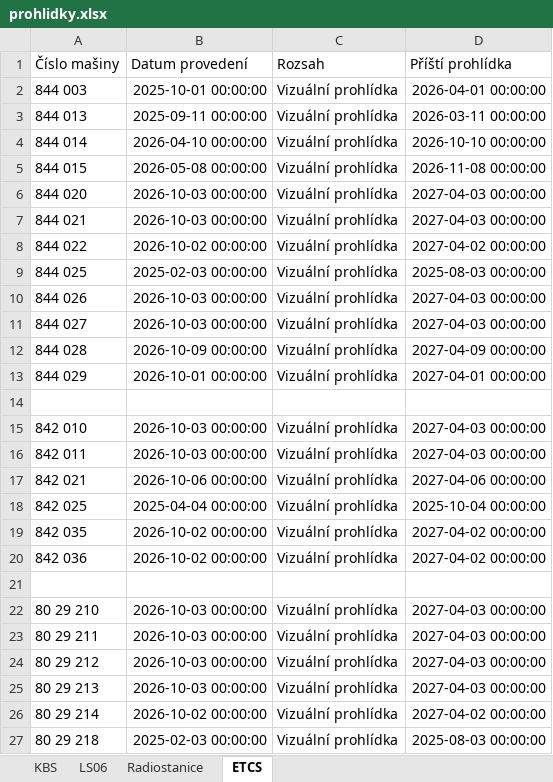
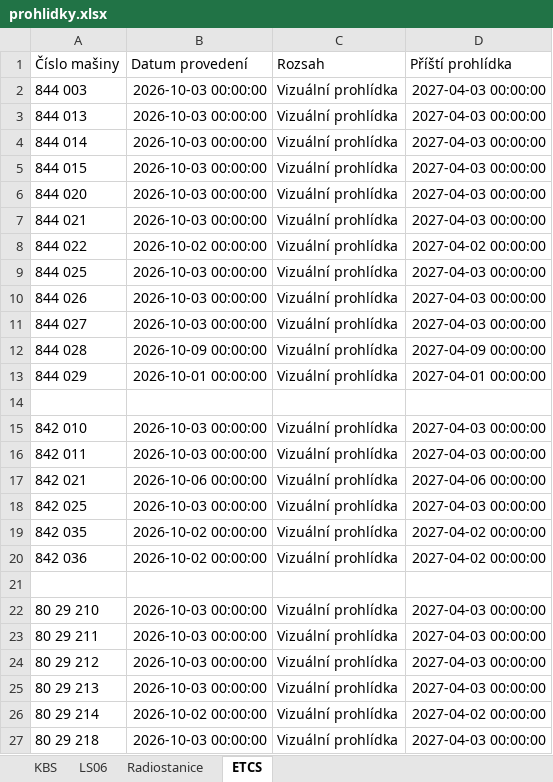
Before and after one commit to truckcsgofan-P5/Prohlidky, an Excel workbook: prohlidky.xlsx, sheet ETCS, drawn as a sheet; values as stored, in another font and other column widths than the file's, no borders; the diff names each change by its address in the sheet, - before the commit and + after, or states it on an @@ line.

Commit message:
Aktualizace dat z webové aplikace

```diff
--- a/prohlidky.xlsx (sheet ETCS)
+++ b/prohlidky.xlsx (sheet ETCS)
-B2 (Datum provedení): 2025-10-01 00:00:00
+B2 (Datum provedení): 2026-10-03 00:00:00
-D2 (Příští prohlídka): 2026-04-01 00:00:00
+D2 (Příští prohlídka): 2027-04-03 00:00:00
-B3 (Datum provedení): 2025-09-11 00:00:00
+B3 (Datum provedení): 2026-10-03 00:00:00
-D3 (Příští prohlídka): 2026-03-11 00:00:00
+D3 (Příští prohlídka): 2027-04-03 00:00:00
-B4 (Datum provedení): 2026-04-10 00:00:00
+B4 (Datum provedení): 2026-10-03 00:00:00
-D4 (Příští prohlídka): 2026-10-10 00:00:00
+D4 (Příští prohlídka): 2027-04-03 00:00:00
-B5 (Datum provedení): 2026-05-08 00:00:00
+B5 (Datum provedení): 2026-10-03 00:00:00
-D5 (Příští prohlídka): 2026-11-08 00:00:00
+D5 (Příští prohlídka): 2027-04-03 00:00:00
-B9 (Datum provedení): 2025-02-03 00:00:00
+B9 (Datum provedení): 2026-10-03 00:00:00
-D9 (Příští prohlídka): 2025-08-03 00:00:00
+D9 (Příští prohlídka): 2027-04-03 00:00:00
-B18 (Datum provedení): 2025-04-04 00:00:00
+B18 (Datum provedení): 2026-10-03 00:00:00
-D18 (Příští prohlídka): 2025-10-04 00:00:00
+D18 (Příští prohlídka): 2027-04-03 00:00:00
-B27 (Datum provedení): 2025-02-03 00:00:00
+B27 (Datum provedení): 2026-10-03 00:00:00
-D27 (Příští prohlídka): 2025-08-03 00:00:00
+D27 (Příští prohlídka): 2027-04-03 00:00:00
```
